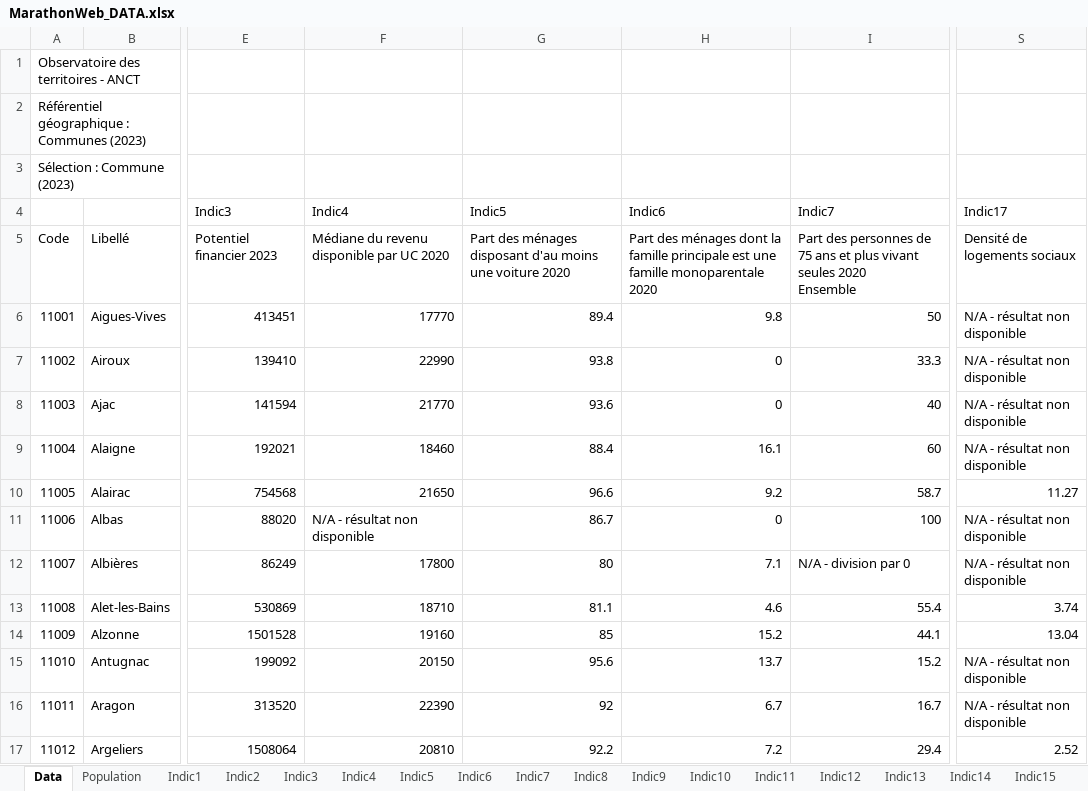
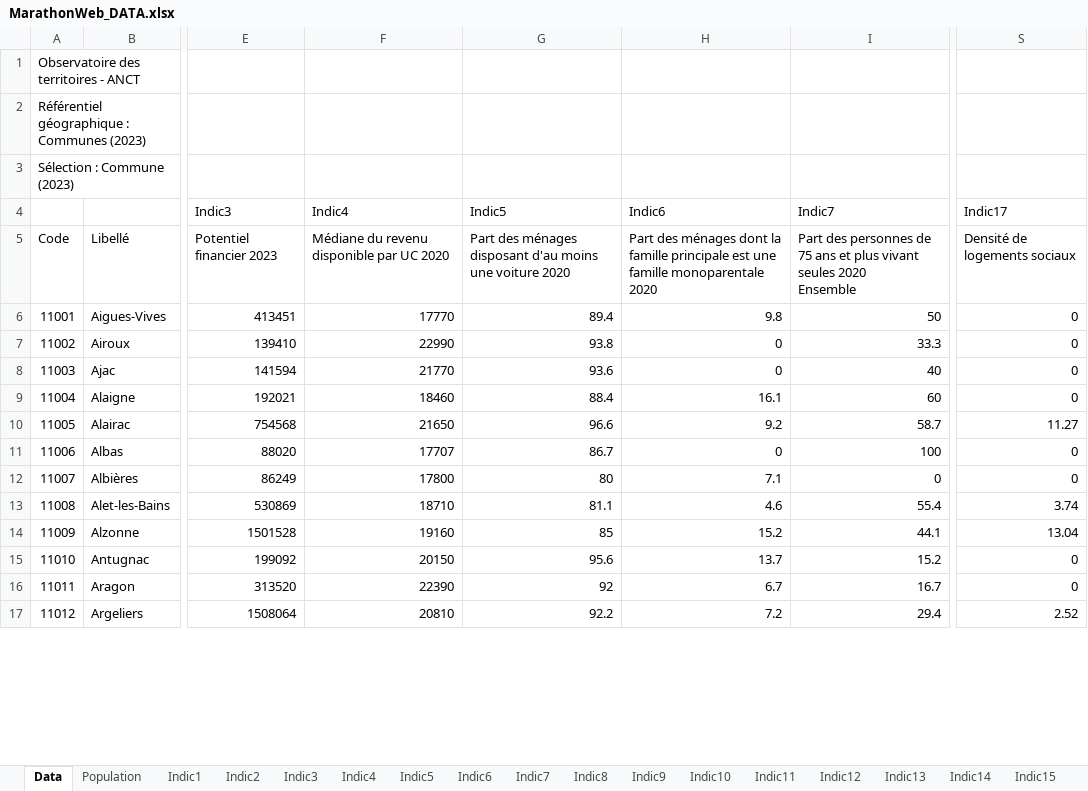
Before and after one commit to Axel667/Marathon_web_G2, an Excel workbook: Data/MarathonWeb_DATA.xlsx, sheet Data, drawn as a sheet; only a part is shown, gaps mark what is left out; values as stored, in another font and other column widths than the file's, no cell formats; charts and pictures not drawn; the diff covers the shown part only; the diff names each change by its address in the sheet, - before the commit and + after, or states it on an @@ line.

Commit message:
Nouveau Datasets sans NA

```diff
--- a/Data/MarathonWeb_DATA.xlsx (sheet Data)
+++ b/Data/MarathonWeb_DATA.xlsx (sheet Data)
-S6:S9 (Indic17): N/A - résultat non disponible
+S6:S9 (Indic17): 0
-F11 (Indic4): N/A - résultat non disponible
+F11 (Indic4): 17707
-S11:S12 (Indic17): N/A - résultat non disponible
+S11:S12 (Indic17): 0
-I12 (Indic7): N/A - division par 0
+I12 (Indic7): 0
-S15:S16 (Indic17): N/A - résultat non disponible
+S15:S16 (Indic17): 0
```
Also changed, not shown: 452 edited cells elsewhere in this sheet, cell formats, 4 other files.
